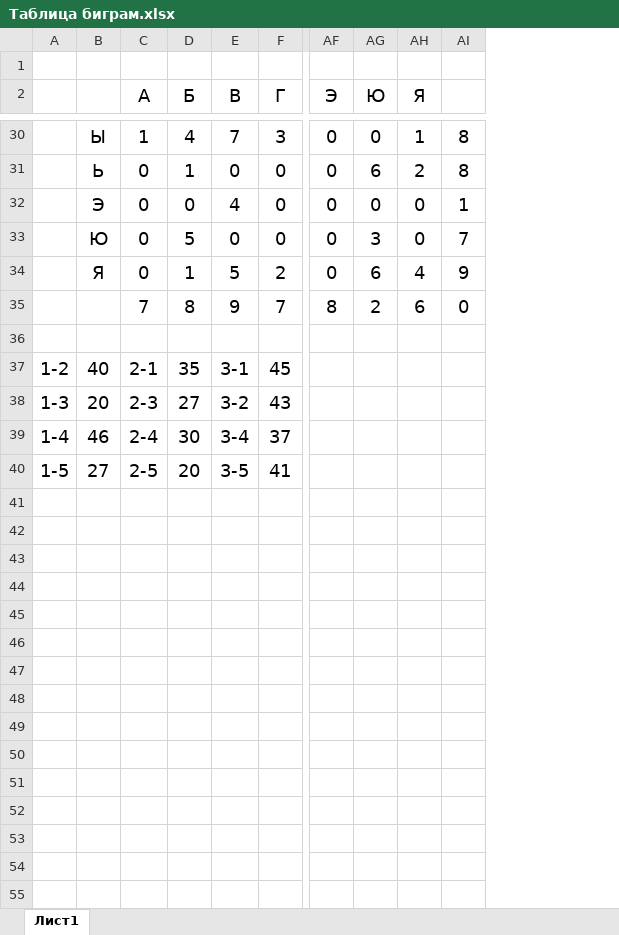
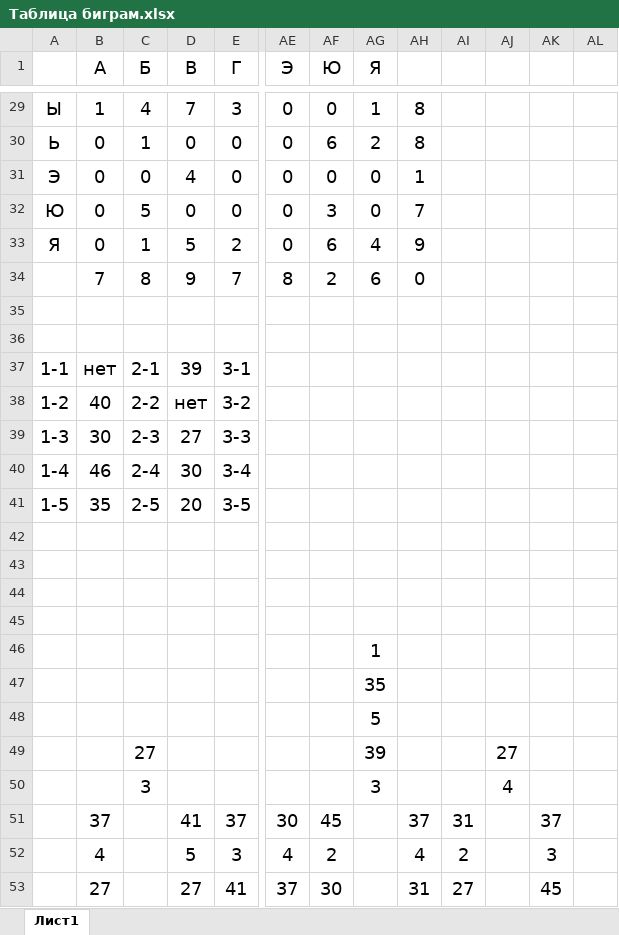
Before and after one commit to 2-H4RD/University, an Excel workbook: Методы и средства криптографической защиты/Практики/Лаба 4/Таблица биграм.xlsx, sheet Лист1, drawn as a sheet; only a part is shown, gaps mark what is left out; values as stored, in another font and other column widths than the file's, no borders; conditional formats not drawn; removed rows and columns are numbered as before the commit, all else as after; rows hold the shown columns only; the diff covers the shown part only; the diff names each change by its address in the sheet, - before the commit and + after, or states it on an @@ line.

Commit message:
Практики 4-5 + отчеты

```diff
--- a/Методы и средства криптографической защиты/Практики/Лаба 4/Таблица биграм.xlsx (sheet Лист1)
+++ b/Методы и средства криптографической защиты/Практики/Лаба 4/Таблица биграм.xlsx (sheet Лист1)
-column A, rows 37-40: 1-2 | 1-3 | 1-4 | 1-5
+column AI, empty
+column AJ, empty
+column AK, empty
+column AL, empty
-row 1: (empty)
-row 36: 1-2 | 40 | 2-1 | 35 | 3-1 | 45
+row 36: (empty)
+row 37: 1-1 | нет | 2-1 | 39 | 3-1
+row 38: 1-2 | 40 | 2-2 | нет | 3-2
+row 39: 1-3 | 30 | 2-3 | 27 | 3-3
+row 40: 1-4 | 46 | 2-4 | 30 | 3-4
+row 41: 1-5 | 35 | 2-5 | 20 | 3-5
+row 42: (empty)
-row 43: 1-3 | 20 | 2-3 | 27 | 3-2 | 43
+row 43: (empty)
-row 44: 1-4 | 46 | 2-4 | 30 | 3-4 | 37
+row 44: (empty)
-row 45: 1-5 | 27 | 2-5 | 20 | 3-5 | 41
+row 45: (empty)
+row 46:  |  |  |  |  |  |  | 1
+row 47:  |  |  |  |  |  |  | 35
+row 48:  |  |  |  |  |  |  | 5
+row 49:  |  | 27 |  |  |  |  | 39 |  |  | 27
+row 50:  |  | 3 |  |  |  |  | 3 |  |  | 4
+row 51:  | 37 |  | 41 | 37 | 30 | 45 |  | 37 | 31 |  | 37
+row 52:  | 4 |  | 5 | 3 | 4 | 2 |  | 4 | 2 |  | 3
+row 53:  | 27 |  | 27 | 41 | 37 | 30 |  | 31 | 27 |  | 45
```
Also changed, not shown: 71 added rows elsewhere in this sheet, 8 other files.
